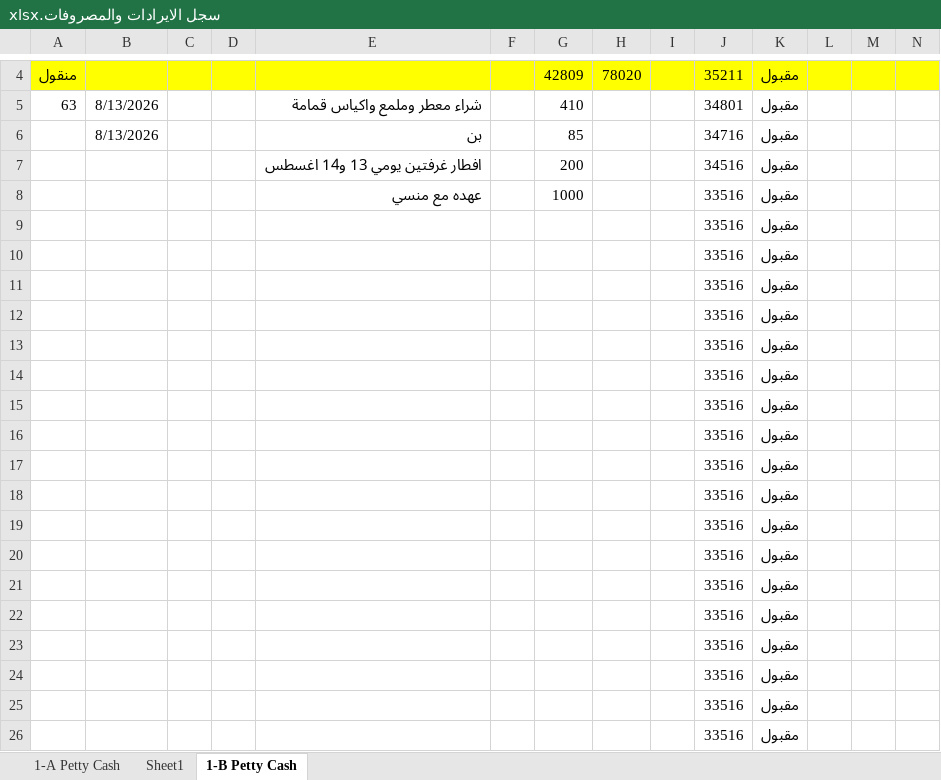
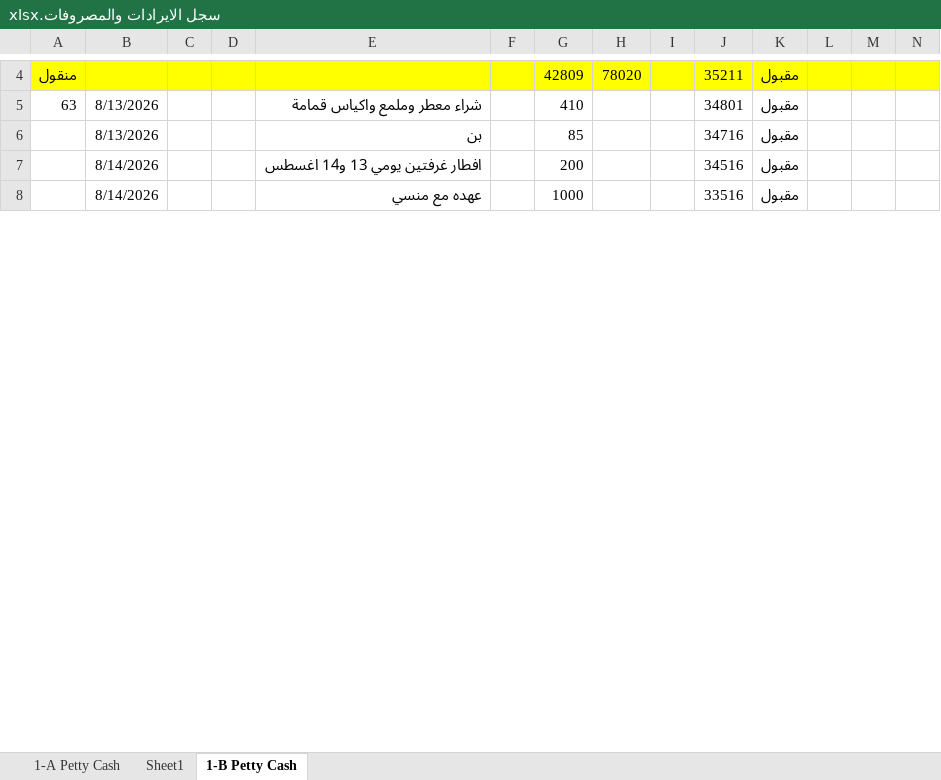
Before and after one commit to kamelelmangalify/Henu-hotel, an Excel workbook: سجل الايرادات والمصروفات.xlsx, sheet 1-B Petty Cash, drawn as a sheet; only a part is shown, gaps mark what is left out; values as stored, in another font and other column widths than the file's, no borders; removed rows and columns are numbered as before the commit, all else as after; the diff covers the shown part only; the diff names each change by its address in the sheet, - before the commit and + after, or states it on an @@ line.

Commit message:
AddMaintenanceAndProcurementWordAndExcelSystems

```diff
--- a/سجل الايرادات والمصروفات.xlsx (sheet 1-B Petty Cash)
+++ b/سجل الايرادات والمصروفات.xlsx (sheet 1-B Petty Cash)
-B7:B8: (empty)
+B7:B8: 8/14/2026
-row 9:  |  |  |  |  |  |  |  |  | 33516 | مقبول
-row 10:  |  |  |  |  |  |  |  |  | 33516 | مقبول
-row 11:  |  |  |  |  |  |  |  |  | 33516 | مقبول
-row 12:  |  |  |  |  |  |  |  |  | 33516 | مقبول
-row 13:  |  |  |  |  |  |  |  |  | 33516 | مقبول
-row 14:  |  |  |  |  |  |  |  |  | 33516 | مقبول
-row 15:  |  |  |  |  |  |  |  |  | 33516 | مقبول
-row 16:  |  |  |  |  |  |  |  |  | 33516 | مقبول
-row 17:  |  |  |  |  |  |  |  |  | 33516 | مقبول
-row 18:  |  |  |  |  |  |  |  |  | 33516 | مقبول
-row 19:  |  |  |  |  |  |  |  |  | 33516 | مقبول
-row 20:  |  |  |  |  |  |  |  |  | 33516 | مقبول
-row 21:  |  |  |  |  |  |  |  |  | 33516 | مقبول
-row 22:  |  |  |  |  |  |  |  |  | 33516 | مقبول
-row 23:  |  |  |  |  |  |  |  |  | 33516 | مقبول
-row 24:  |  |  |  |  |  |  |  |  | 33516 | مقبول
-row 25:  |  |  |  |  |  |  |  |  | 33516 | مقبول
-row 26:  |  |  |  |  |  |  |  |  | 33516 | مقبول
```
Also changed, not shown: 26 added rows, 8 removed rows and 1 edited cell elsewhere in this sheet, 8 other files.
